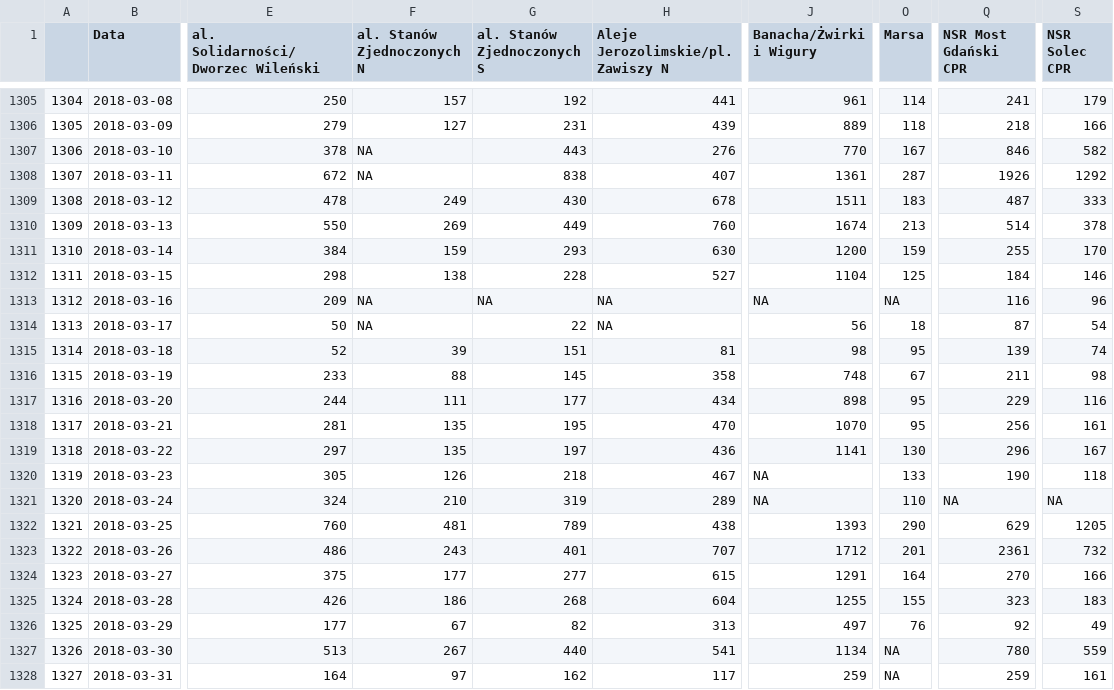
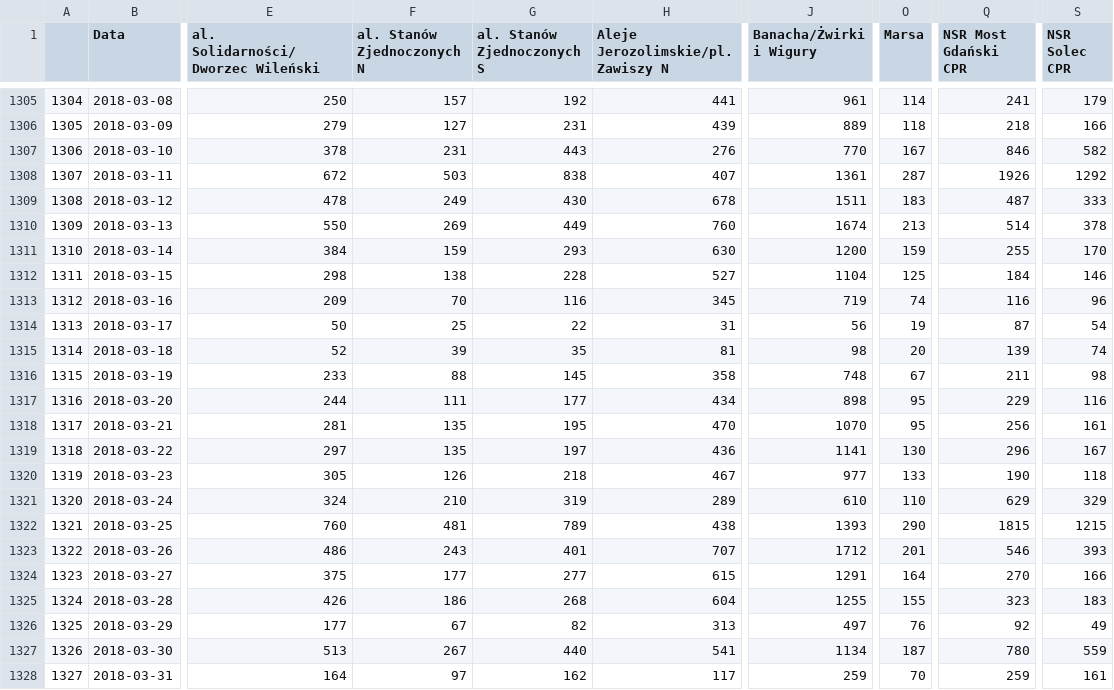
Before and after one commit to pawlowska/shiny-server, a CSV file: rowery/dane/dane_polaczone.csv, drawn as a sheet; only a part is shown, gaps mark what is left out; the diff names each change by its address in the sheet, - before the commit and + after, or states it on an @@ line.

```diff
--- a/rowery/dane/dane_polaczone.csv
+++ b/rowery/dane/dane_polaczone.csv
-F1307 (al. Stanów Zjednoczonych N): NA
+F1307 (al. Stanów Zjednoczonych N): 231
-F1308 (al. Stanów Zjednoczonych N): NA
+F1308 (al. Stanów Zjednoczonych N): 503
-F1313 (al. Stanów Zjednoczonych N): NA
+F1313 (al. Stanów Zjednoczonych N): 70
-G1313 (al. Stanów Zjednoczonych S): NA
+G1313 (al. Stanów Zjednoczonych S): 116
-H1313: NA
+H1313: 345
-J1313 (Banacha/Żwirki i Wigury): NA
+J1313 (Banacha/Żwirki i Wigury): 719
-O1313 (Marsa): NA
+O1313 (Marsa): 74
-F1314 (al. Stanów Zjednoczonych N): NA
+F1314 (al. Stanów Zjednoczonych N): 25
-H1314: NA
+H1314: 31
-O1314 (Marsa): 18
+O1314 (Marsa): 19
-G1315 (al. Stanów Zjednoczonych S): 151
+G1315 (al. Stanów Zjednoczonych S): 35
-O1315 (Marsa): 95
+O1315 (Marsa): 20
-J1320 (Banacha/Żwirki i Wigury): NA
+J1320 (Banacha/Żwirki i Wigury): 977
-J1321 (Banacha/Żwirki i Wigury): NA
+J1321 (Banacha/Żwirki i Wigury): 610
-Q1321 (NSR Most Gdański CPR): NA
+Q1321 (NSR Most Gdański CPR): 629
-S1321 (NSR Solec CPR): NA
+S1321 (NSR Solec CPR): 329
-Q1322 (NSR Most Gdański CPR): 629
+Q1322 (NSR Most Gdański CPR): 1815
-S1322 (NSR Solec CPR): 1205
+S1322 (NSR Solec CPR): 1215
-Q1323 (NSR Most Gdański CPR): 2361
+Q1323 (NSR Most Gdański CPR): 546
-S1323 (NSR Solec CPR): 732
+S1323 (NSR Solec CPR): 393
-O1327 (Marsa): NA
+O1327 (Marsa): 187
-O1328 (Marsa): NA
+O1328 (Marsa): 70
```
Also changed, not shown: rowery/dane/dane_polaczone_zsumowane.csv, rowery/dane/dane_zsumowane_z_pogoda.csv, 1 other file.
